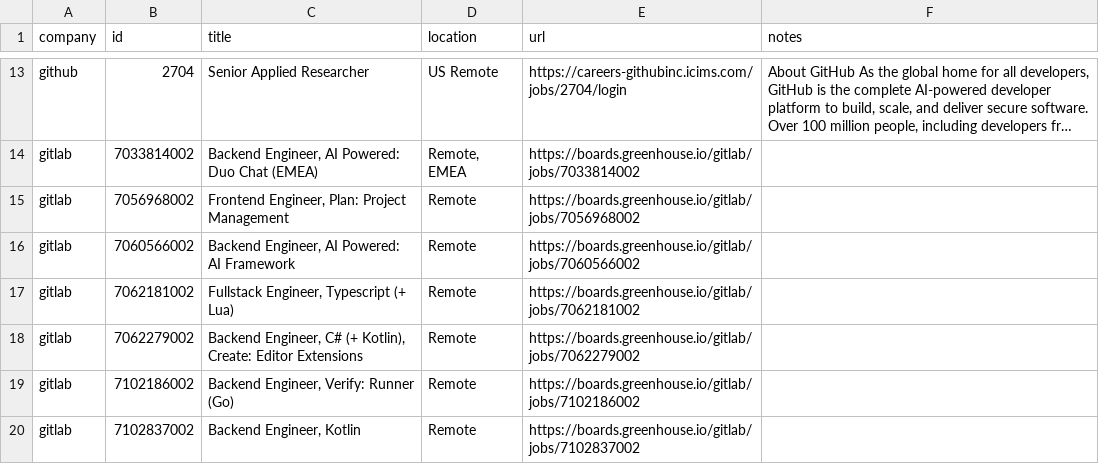
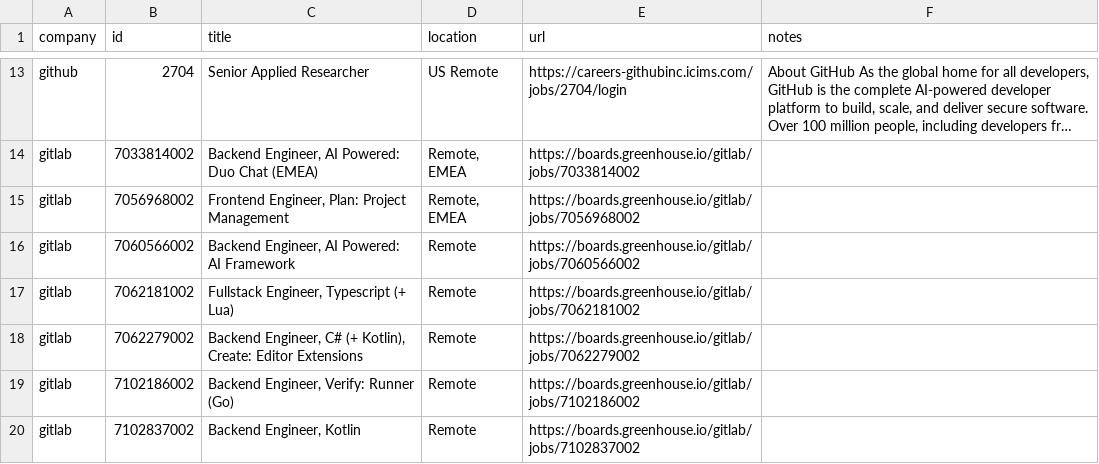
Before and after one commit to mrwinton/flat_jobs, a CSV file: data/gold/flat_jobs.csv, drawn as a sheet; only a part is shown, gaps mark what is left out; long unchanged cells end in …; the diff names each change by its address in the sheet, - before the commit and + after, or states it on an @@ line.

```diff
--- a/data/gold/flat_jobs.csv
+++ b/data/gold/flat_jobs.csv
-D15 (location): Remote
+D15 (location): Remote, EMEA
```
Also changed, not shown: data/silver/gitlab.csv, 1 other file.
